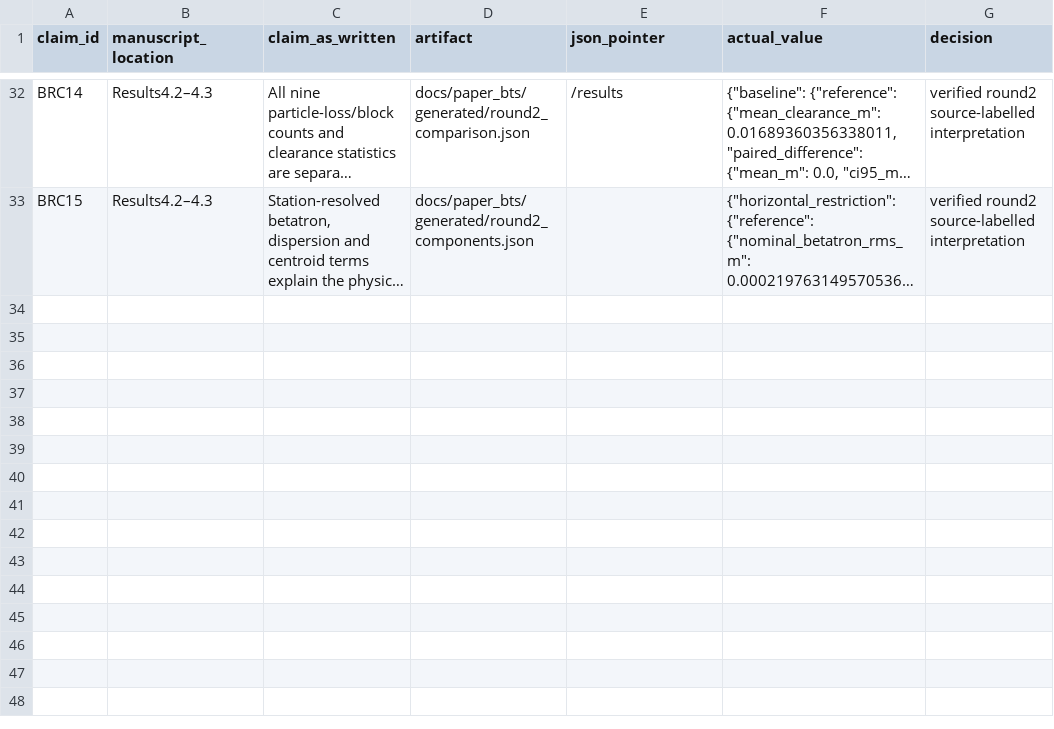
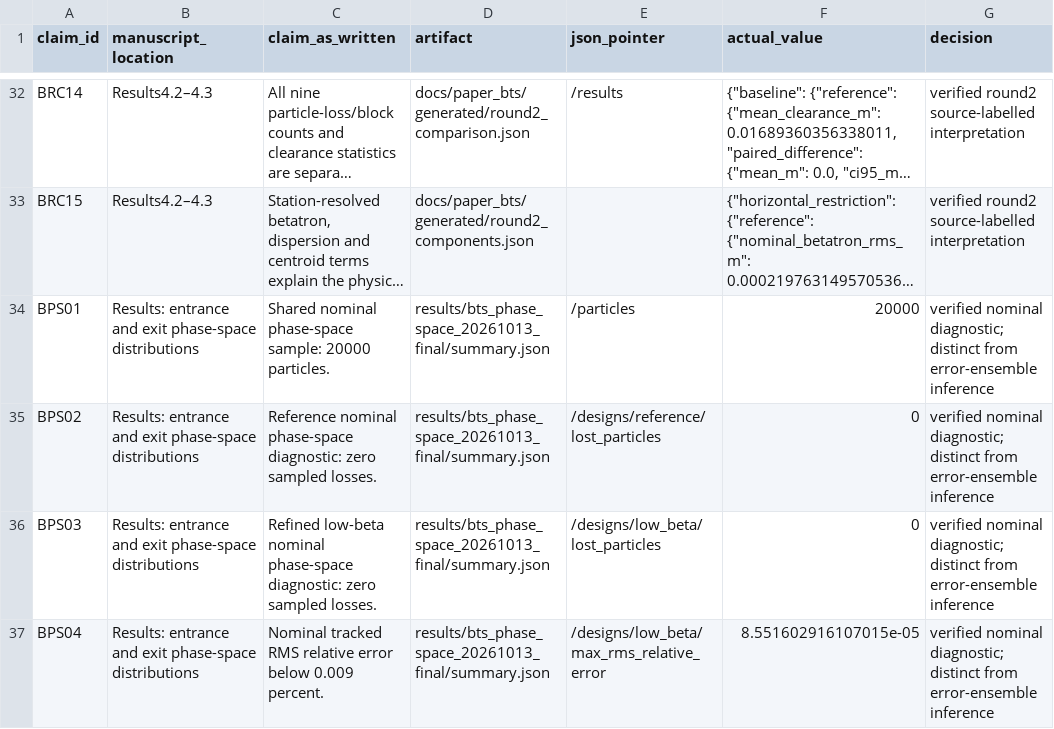
Before and after one commit to cspark7701/nkm-injection, a CSV file: docs/paper_bts/claim_evidence.csv, drawn as a sheet; only a part is shown, gaps mark what is left out; long unchanged cells end in …; the diff names each change by its address in the sheet, - before the commit and + after, or states it on an @@ line.

Commit message:
Add BTS entrance and exit phase space figures
Tracks reproducible initial and final distributions in both transverse planes.
Updates manuscript interpretation, evidence and portable referee attachment.

Files:
 A  docs/exec-plans/completed/208_bts_phase_space_figures.md
 M  docs/exec-plans/completed/README.md
 M  docs/paper_bts/README.md
 M  docs/paper_bts/author_declarations_round2.md
 M  docs/paper_bts/claim_evidence.csv
 M  docs/paper_bts/draft_provenance.json
 M  docs/paper_bts/evidence_manifest.json
 A  docs/paper_bts/figures/phase_space.pdf
 A  docs/paper_bts/generated/phase_space.json
 M  docs/paper_bts/paper.pdf
 M  docs/paper_bts/paper.tex
 M  docs/paper_bts/revision_selection.json
 M  docs/paper_bts/round2_reproduction.md
 M  docs/paper_bts/submission_checklist.md
 M  docs/paper_bts/validation_checks.md
 A  scripts/export_bts_phase_space.py

```diff
--- a/docs/paper_bts/claim_evidence.csv
+++ b/docs/paper_bts/claim_evidence.csv
+row 34: BPS01 | Results: entrance and exit phase-space distributions | Shared nominal phase-space sample: 20000 particles. | results/bts_phase_space_20261013_final/summary.json | /particles | 20000 | verified nominal diagnostic; distinct from error-ensemble inference
+row 35: BPS02 | Results: entrance and exit phase-space distributions | Reference nominal phase-space diagnostic: zero sampled losses. | results/bts_phase_space_20261013_final/summary.json | /designs/reference/lost_particles | 0 | verified nominal diagnostic; distinct from error-ensemble inference
+row 36: BPS03 | Results: entrance and exit phase-space distributions | Refined low-beta nominal phase-space diagnostic: zero sampled losses. | results/bts_phase_space_20261013_final/summary.json | /designs/low_beta/lost_particles | 0 | verified nominal diagnostic; distinct from error-ensemble inference
+row 37: BPS04 | Results: entrance and exit phase-space distributions | Nominal tracked RMS relative error below 0.009 percent. | results/bts_phase_space_20261013_final/summary.json | /designs/low_beta/max_rms_relative_error | 8.551602916107015e-05 | verified nominal diagnostic; distinct from error-ensemble inference
```
Also changed, not shown: 15 other files.
